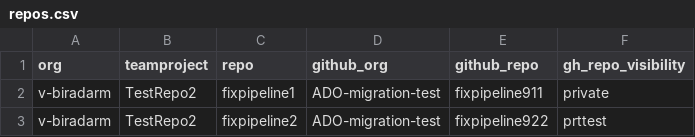
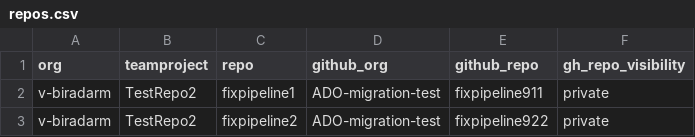
Before and after one commit to Mahesh3602/ADO2GH-Migration-Actions, a CSV file: bash/repos.csv, drawn as a sheet.

Commit message:
Update visibility of fixpipeline2 to private

```diff
--- a/bash/repos.csv
+++ b/bash/repos.csv
@@ -2,2 +2,2 @@ org,teamproject,repo,github_org,github_repo,gh_repo_visibility
 v-biradarm,TestRepo2,fixpipeline1,ADO-migration-test,fixpipeline911,private
-v-biradarm,TestRepo2,fixpipeline2,ADO-migration-test,fixpipeline922,prttest
+v-biradarm,TestRepo2,fixpipeline2,ADO-migration-test,fixpipeline922,private
```
